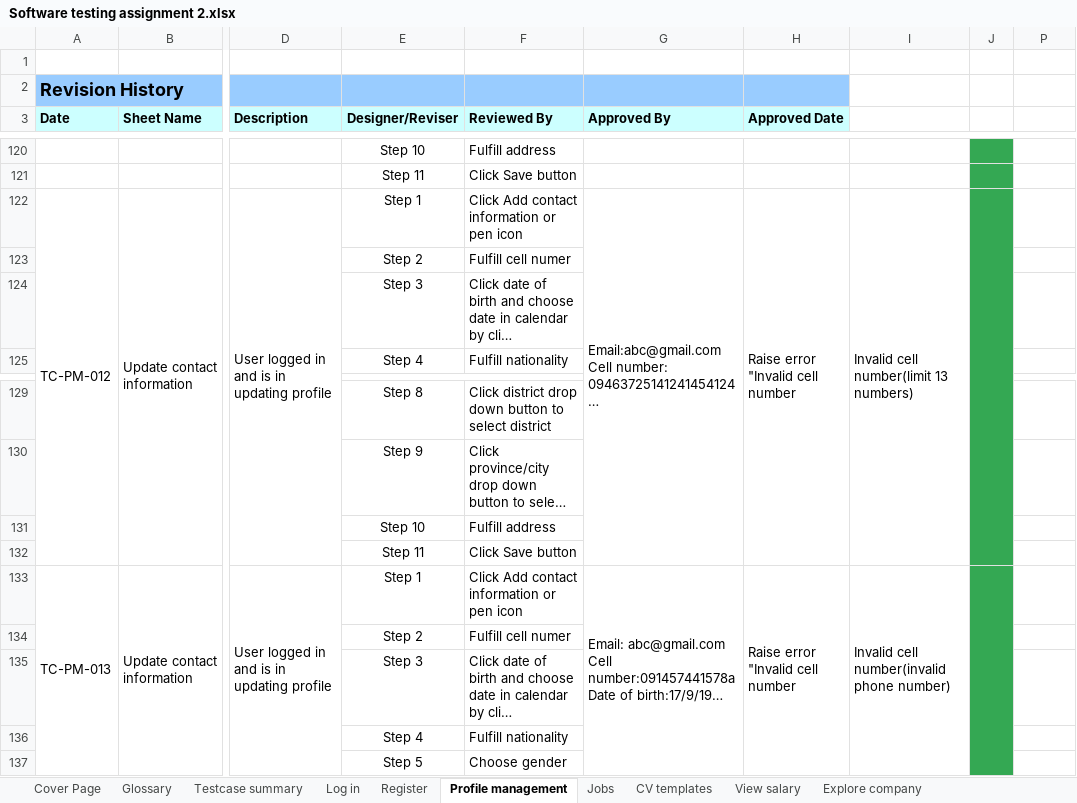
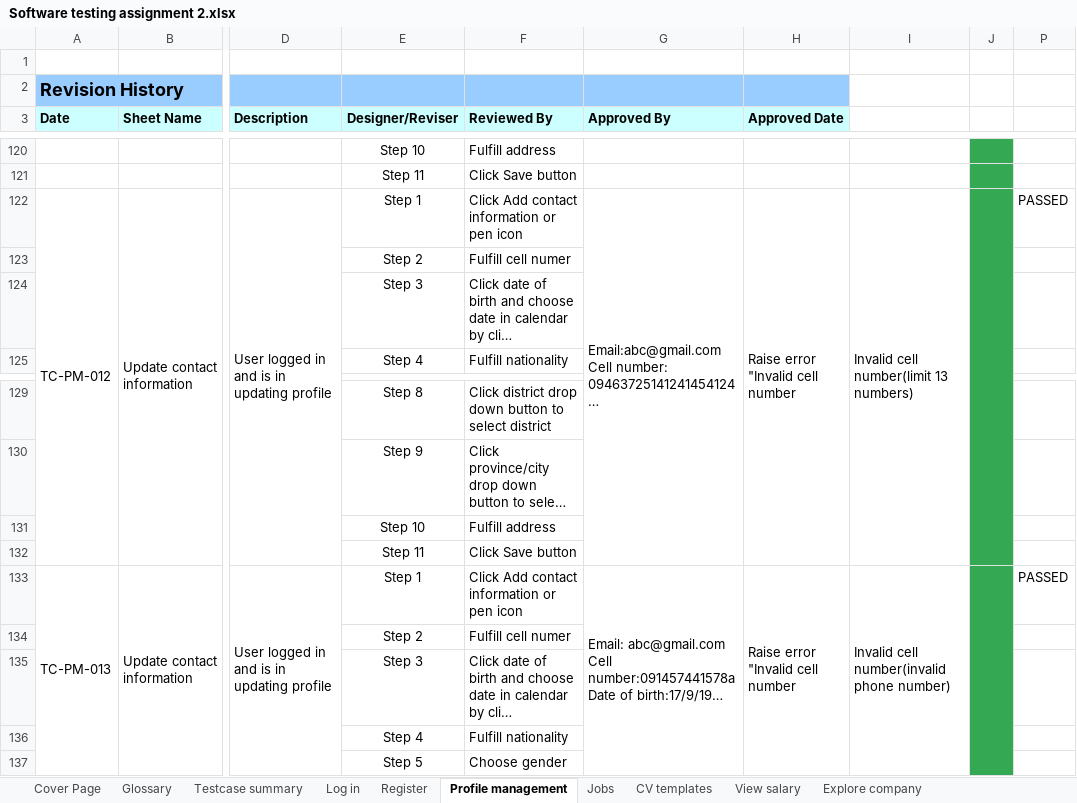
Before and after one commit to quangtruong9/Assignment-3-Testing, an Excel workbook: Software testing assignment 2.xlsx, sheet Profile management, drawn as a sheet; only a part is shown, gaps mark what is left out; long unchanged cells end in …; values as stored, in another font and other column widths than the file's, no borders; the diff covers the shown part only; the diff names each change by its address in the sheet, - before the commit and + after, or states it on an @@ line.

```diff
--- a/Software testing assignment 2.xlsx (sheet Profile management)
+++ b/Software testing assignment 2.xlsx (sheet Profile management)
-P122: (empty)
+P122: PASSED
-P133: (empty)
+P133: PASSED
```
Also changed, not shown: 1 added row, 1 removed row, 31 edited cells, cell formats and merged cells elsewhere in this sheet.
